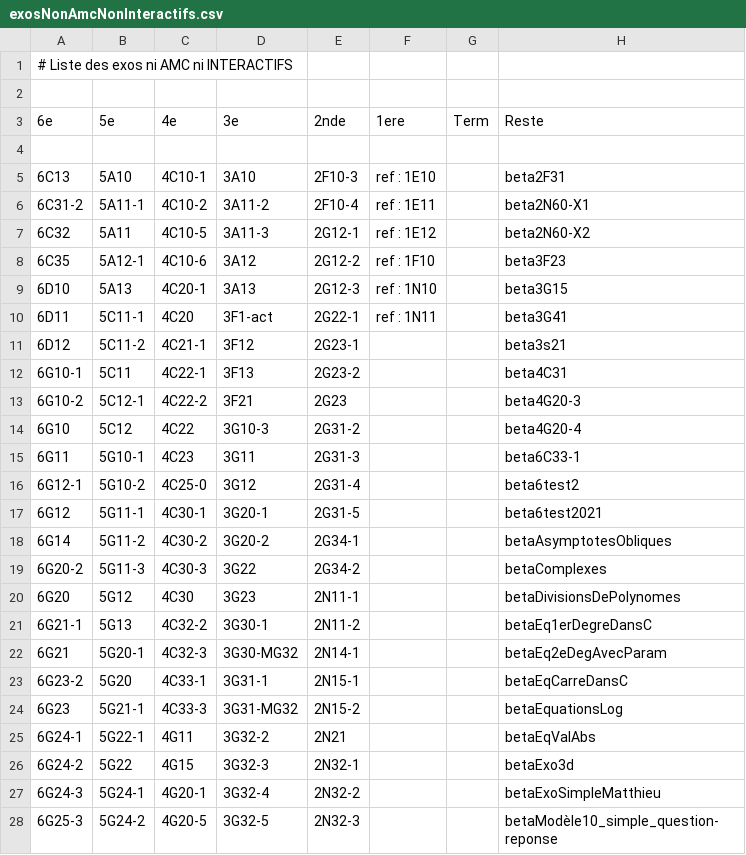
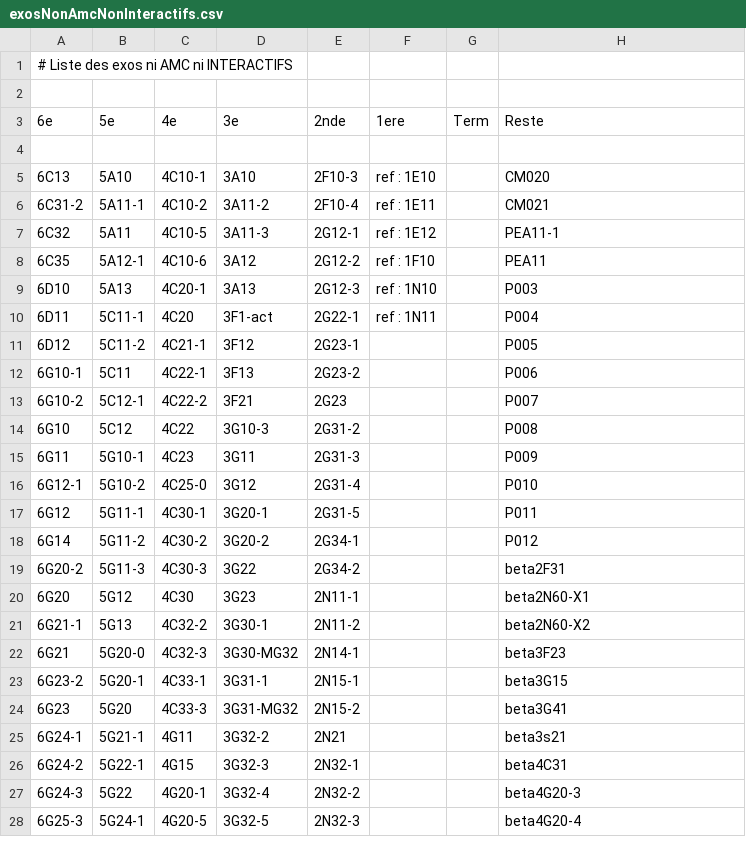
Before and after one commit to mathalea/mathalea, a CSV file: src/csv/exosNonAmcNonInteractifs.csv, drawn as a sheet; only a part is shown; the diff covers the shown part only.

```diff
--- a/src/csv/exosNonAmcNonInteractifs.csv
+++ b/src/csv/exosNonAmcNonInteractifs.csv
@@ -4,25 +4,25 @@
 
-6C13,5A10,4C10-1,3A10,2F10-3,ref : 1E10,,beta2F31
-6C31-2,5A11-1,4C10-2,3A11-2,2F10-4,ref : 1E11,,beta2N60-X1
-6C32,5A11,4C10-5,3A11-3,2G12-1,ref : 1E12,,beta2N60-X2
-6C35,5A12-1,4C10-6,3A12,2G12-2,ref : 1F10,,beta3F23
-6D10,5A13,4C20-1,3A13,2G12-3,ref : 1N10,,beta3G15
-6D11,5C11-1,4C20,3F1-act,2G22-1,ref : 1N11,,beta3G41
-6D12,5C11-2,4C21-1,3F12,2G23-1,,,beta3s21
-6G10-1,5C11,4C22-1,3F13,2G23-2,,,beta4C31
-6G10-2,5C12-1,4C22-2,3F21,2G23,,,beta4G20-3
-6G10,5C12,4C22,3G10-3,2G31-2,,,beta4G20-4
-6G11,5G10-1,4C23,3G11,2G31-3,,,beta6C33-1
-6G12-1,5G10-2,4C25-0,3G12,2G31-4,,,beta6test2
-6G12,5G11-1,4C30-1,3G20-1,2G31-5,,,beta6test2021
-6G14,5G11-2,4C30-2,3G20-2,2G34-1,,,betaAsymptotesObliques
-6G20-2,5G11-3,4C30-3,3G22,2G34-2,,,betaComplexes
-6G20,5G12,4C30,3G23,2N11-1,,,betaDivisionsDePolynomes
-6G21-1,5G13,4C32-2,3G30-1,2N11-2,,,betaEq1erDegreDansC
-6G21,5G20-1,4C32-3,3G30-MG32,2N14-1,,,betaEq2eDegAvecParam
-6G23-2,5G20,4C33-1,3G31-1,2N15-1,,,betaEqCarreDansC
-6G23,5G21-1,4C33-3,3G31-MG32,2N15-2,,,betaEquationsLog
-6G24-1,5G22-1,4G11,3G32-2,2N21,,,betaEqValAbs
-6G24-2,5G22,4G15,3G32-3,2N32-1,,,betaExo3d
-6G24-3,5G24-1,4G20-1,3G32-4,2N32-2,,,betaExoSimpleMatthieu
-6G25-3,5G24-2,4G20-5,3G32-5,2N32-3,,,betaModèle10_simple_question-reponse
+6C13,5A10,4C10-1,3A10,2F10-3,ref : 1E10,,CM020
+6C31-2,5A11-1,4C10-2,3A11-2,2F10-4,ref : 1E11,,CM021
+6C32,5A11,4C10-5,3A11-3,2G12-1,ref : 1E12,,PEA11-1
+6C35,5A12-1,4C10-6,3A12,2G12-2,ref : 1F10,,PEA11
+6D10,5A13,4C20-1,3A13,2G12-3,ref : 1N10,,P003
+6D11,5C11-1,4C20,3F1-act,2G22-1,ref : 1N11,,P004
+6D12,5C11-2,4C21-1,3F12,2G23-1,,,P005
+6G10-1,5C11,4C22-1,3F13,2G23-2,,,P006
+6G10-2,5C12-1,4C22-2,3F21,2G23,,,P007
+6G10,5C12,4C22,3G10-3,2G31-2,,,P008
+6G11,5G10-1,4C23,3G11,2G31-3,,,P009
+6G12-1,5G10-2,4C25-0,3G12,2G31-4,,,P010
+6G12,5G11-1,4C30-1,3G20-1,2G31-5,,,P011
+6G14,5G11-2,4C30-2,3G20-2,2G34-1,,,P012
+6G20-2,5G11-3,4C30-3,3G22,2G34-2,,,beta2F31
+6G20,5G12,4C30,3G23,2N11-1,,,beta2N60-X1
+6G21-1,5G13,4C32-2,3G30-1,2N11-2,,,beta2N60-X2
+6G21,5G20-0,4C32-3,3G30-MG32,2N14-1,,,beta3F23
+6G23-2,5G20-1,4C33-1,3G31-1,2N15-1,,,beta3G15
+6G23,5G20,4C33-3,3G31-MG32,2N15-2,,,beta3G41
+6G24-1,5G21-1,4G11,3G32-2,2N21,,,beta3s21
+6G24-2,5G22-1,4G15,3G32-3,2N32-1,,,beta4C31
+6G24-3,5G22,4G20-1,3G32-4,2N32-2,,,beta4G20-3
+6G25-3,5G24-1,4G20-5,3G32-5,2N32-3,,,beta4G20-4
```
Also changed, not shown: 1 added row and 80 edited cells elsewhere in this file, 4 other files.
